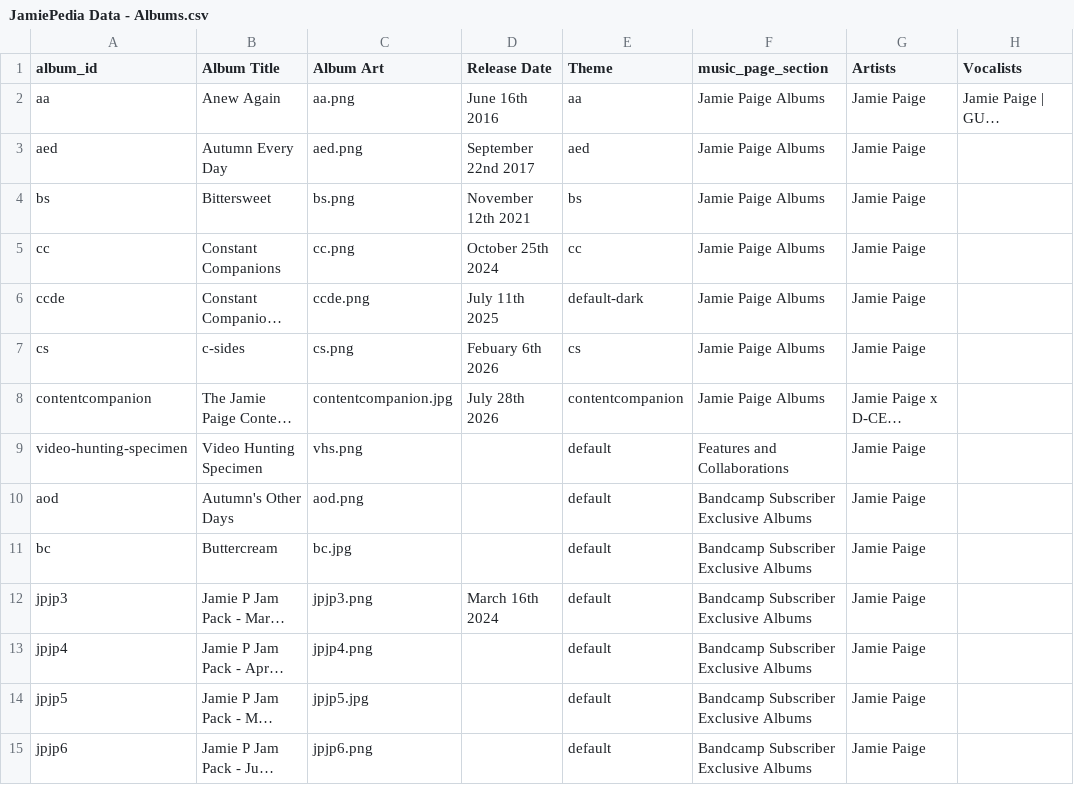
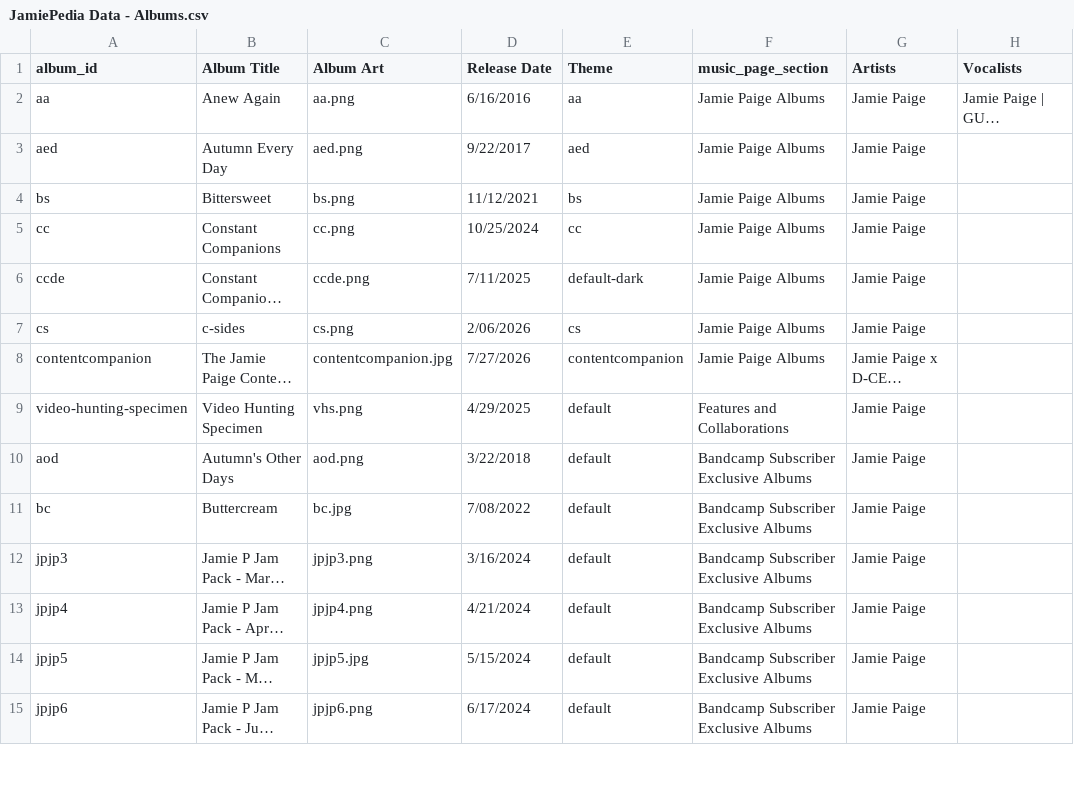
Before and after one commit to JamiePediaTeam/JamiePedia, a CSV file: public/csv/JamiePedia Data - Albums.csv, drawn as a sheet; only a part is shown; long unchanged cells end in …; the diff covers the shown part only; the diff names each change by its address in the sheet, - before the commit and + after, or states it on an @@ line.

```diff
--- a/public/csv/JamiePedia Data - Albums.csv
+++ b/public/csv/JamiePedia Data - Albums.csv
-D2 (Release Date): June 16th 2016
+D2 (Release Date): 6/16/2016
-D3 (Release Date): September 22nd 2017
+D3 (Release Date): 9/22/2017
-D4 (Release Date): November 12th 2021
+D4 (Release Date): 11/12/2021
-D5 (Release Date): October 25th 2024
+D5 (Release Date): 10/25/2024
-D6 (Release Date): July 11th 2025
+D6 (Release Date): 7/11/2025
-D7 (Release Date): Febuary 6th 2026
+D7 (Release Date): 2/06/2026
-D8 (Release Date): July 28th 2026
+D8 (Release Date): 7/27/2026
-D9 (Release Date): (empty)
+D9 (Release Date): 4/29/2025
-D10 (Release Date): (empty)
+D10 (Release Date): 3/22/2018
-D11 (Release Date): (empty)
+D11 (Release Date): 7/08/2022
-D12 (Release Date): March 16th 2024
+D12 (Release Date): 3/16/2024
-D13 (Release Date): (empty)
+D13 (Release Date): 4/21/2024
-D14 (Release Date): (empty)
+D14 (Release Date): 5/15/2024
-D15 (Release Date): (empty)
+D15 (Release Date): 6/17/2024
```
Also changed, not shown: 2 added rows and 17 edited cells elsewhere in this file, public/csv/JamiePedia Data - Songs.csv, 3 other files.
